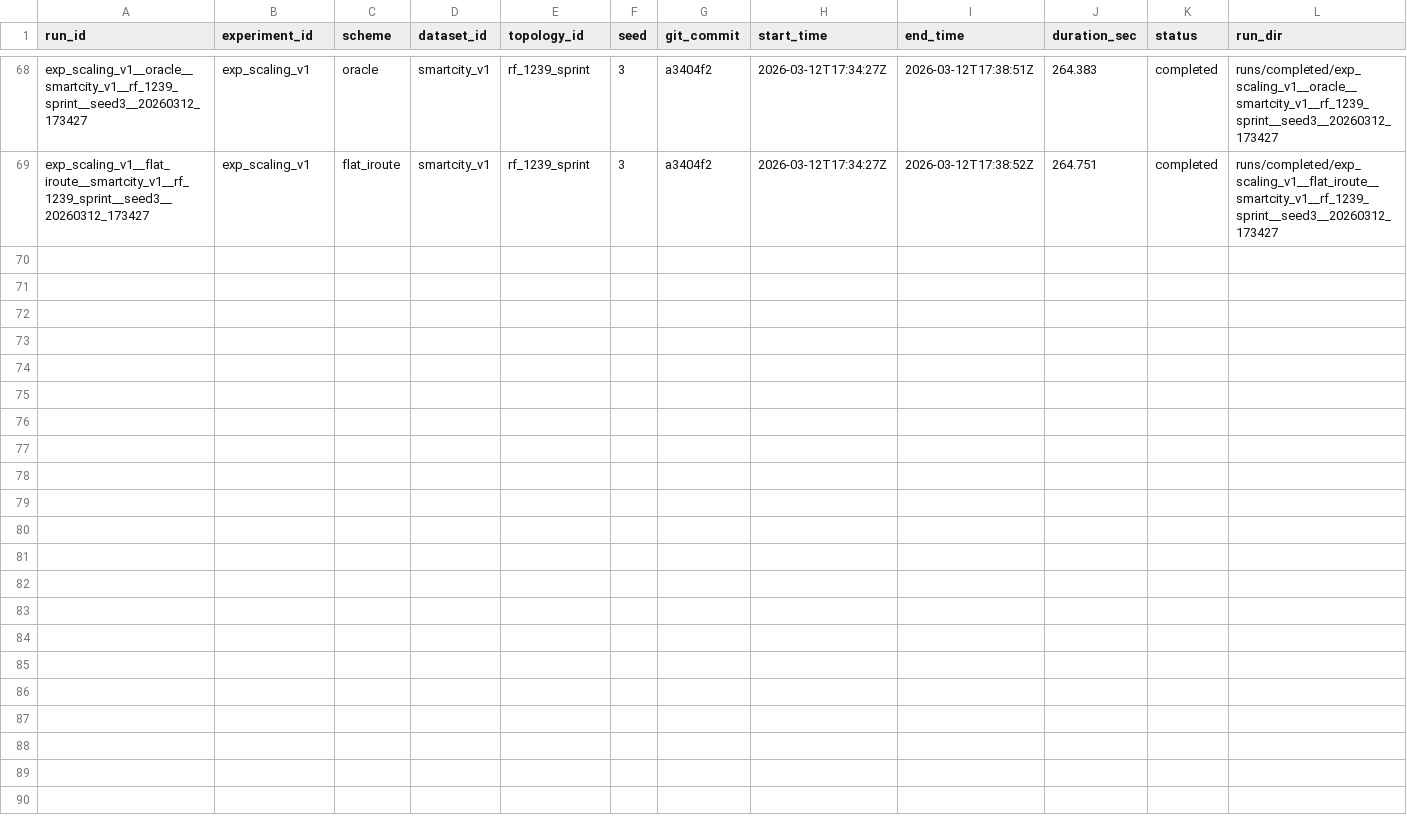
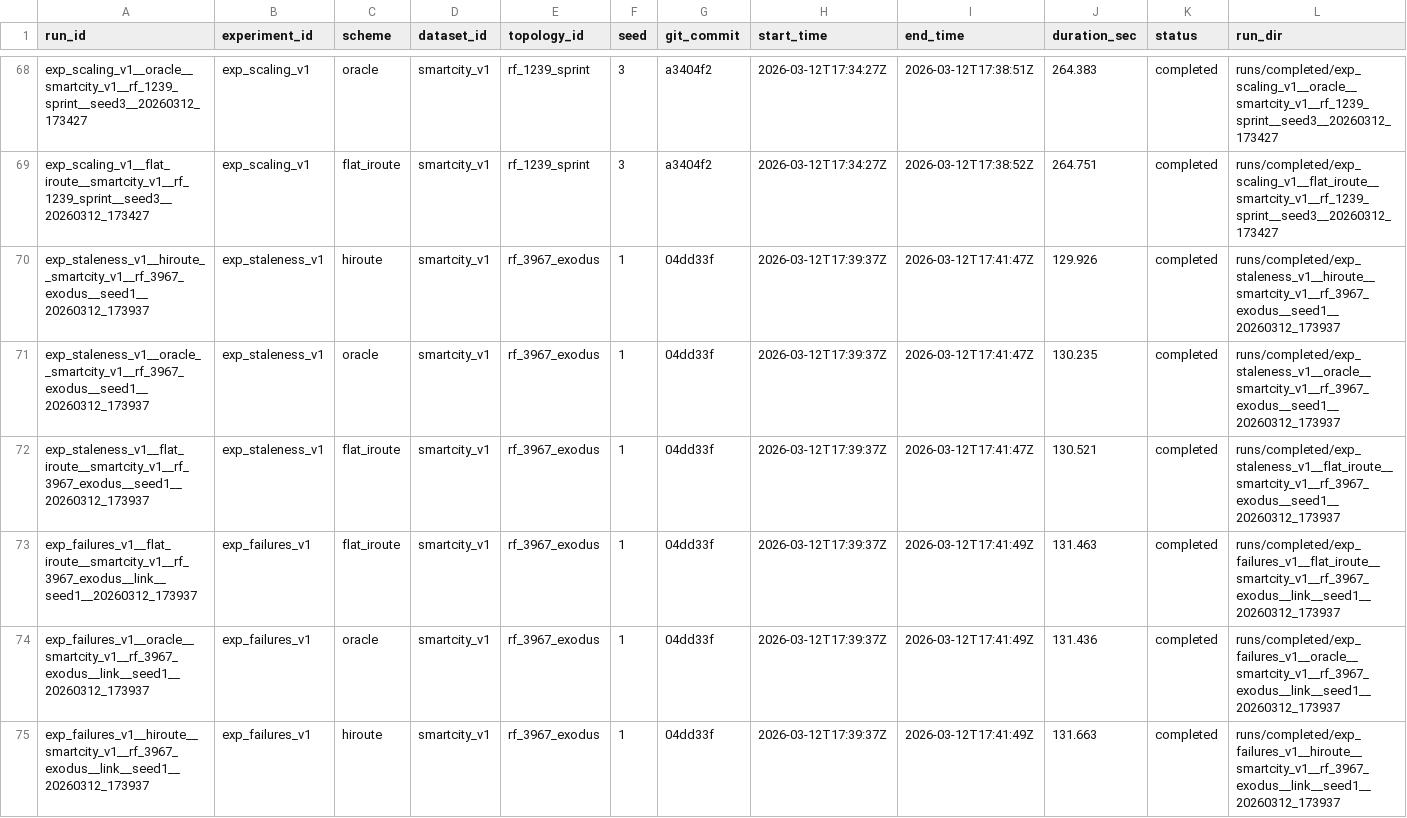
Before and after one commit to BIT-Orange/HiRoute, a CSV file: runs/registry/runs.csv, drawn as a sheet; only a part is shown, gaps mark what is left out; the diff covers the shown part only; the diff names each change by its address in the sheet, - before the commit and + after, or states it on an @@ line.

Commit message:
eval: record robustness seed1 official runs

```diff
--- a/runs/registry/runs.csv
+++ b/runs/registry/runs.csv
+row 70: exp_staleness_v1__hiroute__smartcity_v1__rf_3967_exodus__seed1__20260312_173937 | exp_staleness_v1 | hiroute | smartcity_v1 | rf_3967_exodus | 1 | 04dd33f | 2026-03-12T17:39:37Z | 2026-03-12T17:41:47Z | 129.926 | completed | runs/completed/exp_staleness_v1__hiroute__smartcity_v1__rf_3967_exodus__seed1__20260312_173937
+row 71: exp_staleness_v1__oracle__smartcity_v1__rf_3967_exodus__seed1__20260312_173937 | exp_staleness_v1 | oracle | smartcity_v1 | rf_3967_exodus | 1 | 04dd33f | 2026-03-12T17:39:37Z | 2026-03-12T17:41:47Z | 130.235 | completed | runs/completed/exp_staleness_v1__oracle__smartcity_v1__rf_3967_exodus__seed1__20260312_173937
+row 72: exp_staleness_v1__flat_iroute__smartcity_v1__rf_3967_exodus__seed1__20260312_173937 | exp_staleness_v1 | flat_iroute | smartcity_v1 | rf_3967_exodus | 1 | 04dd33f | 2026-03-12T17:39:37Z | 2026-03-12T17:41:47Z | 130.521 | completed | runs/completed/exp_staleness_v1__flat_iroute__smartcity_v1__rf_3967_exodus__seed1__20260312_173937
+row 73: exp_failures_v1__flat_iroute__smartcity_v1__rf_3967_exodus__link__seed1__20260312_173937 | exp_failures_v1 | flat_iroute | smartcity_v1 | rf_3967_exodus | 1 | 04dd33f | 2026-03-12T17:39:37Z | 2026-03-12T17:41:49Z | 131.463 | completed | runs/completed/exp_failures_v1__flat_iroute__smartcity_v1__rf_3967_exodus__link__seed1__20260312_173937
+row 74: exp_failures_v1__oracle__smartcity_v1__rf_3967_exodus__link__seed1__20260312_173937 | exp_failures_v1 | oracle | smartcity_v1 | rf_3967_exodus | 1 | 04dd33f | 2026-03-12T17:39:37Z | 2026-03-12T17:41:49Z | 131.436 | completed | runs/completed/exp_failures_v1__oracle__smartcity_v1__rf_3967_exodus__link__seed1__20260312_173937
+row 75: exp_failures_v1__hiroute__smartcity_v1__rf_3967_exodus__link__seed1__20260312_173937 | exp_failures_v1 | hiroute | smartcity_v1 | rf_3967_exodus | 1 | 04dd33f | 2026-03-12T17:39:37Z | 2026-03-12T17:41:49Z | 131.663 | completed | runs/completed/exp_failures_v1__hiroute__smartcity_v1__rf_3967_exodus__link__seed1__20260312_173937
```
Also changed, not shown: 5 added rows elsewhere in this file.
